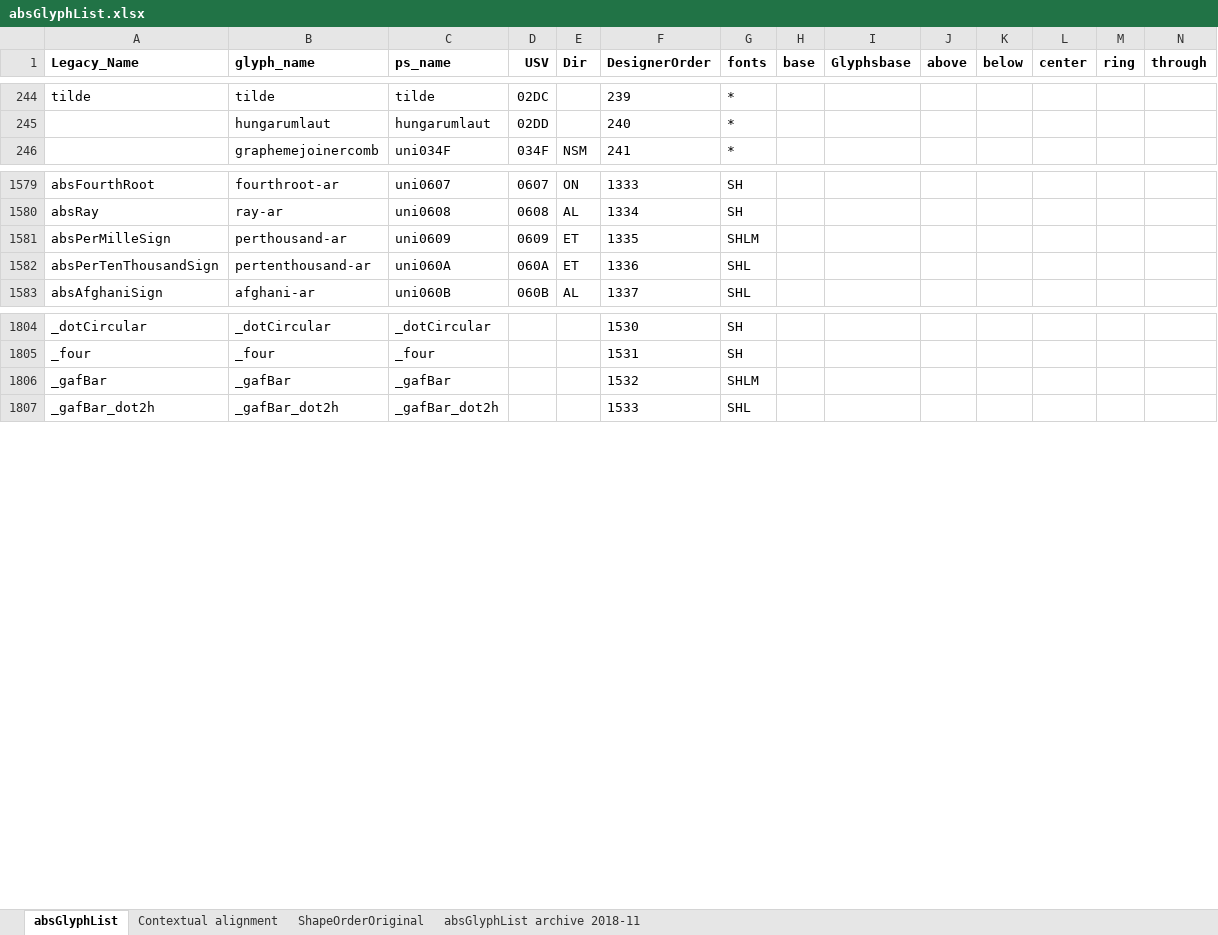
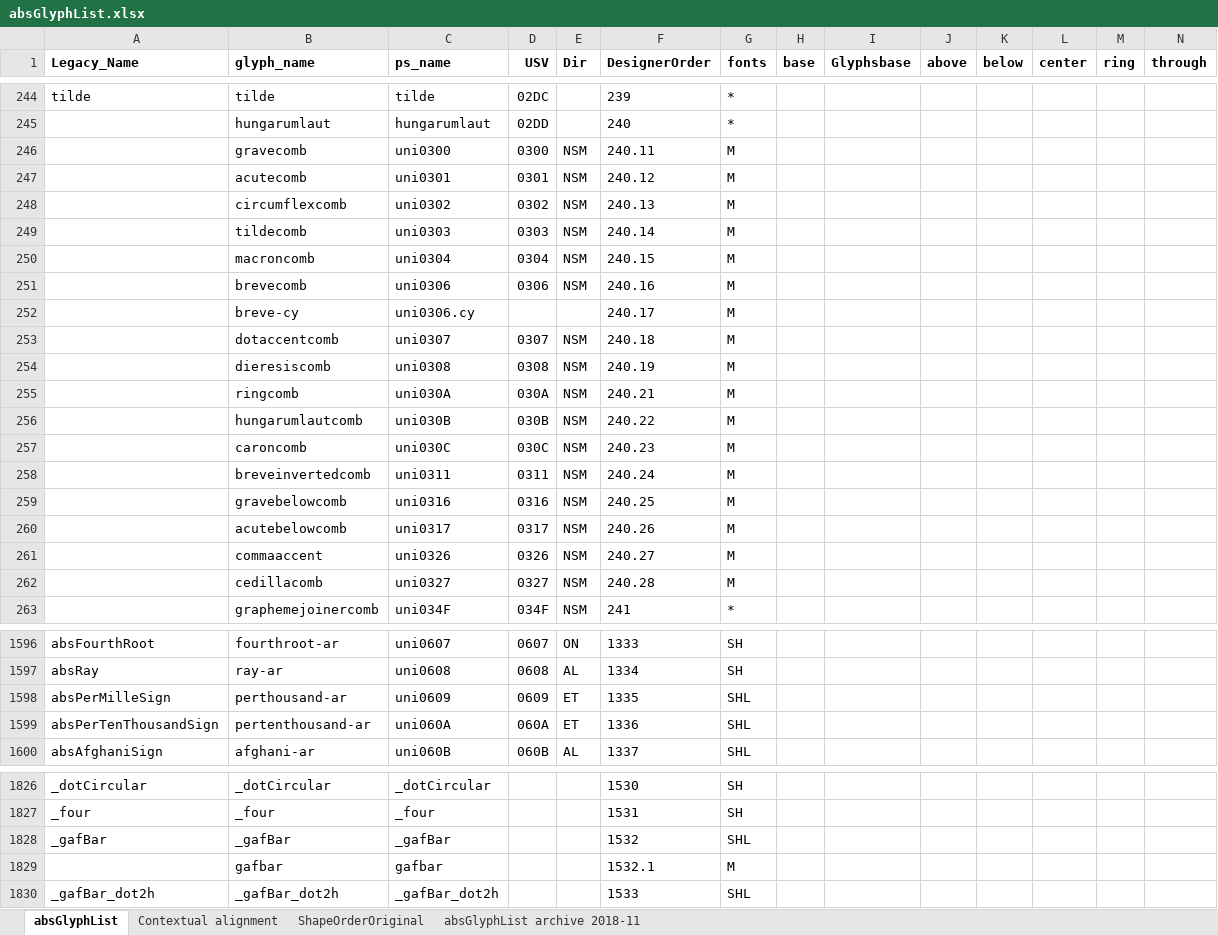
Before and after one commit to silnrsi/font-arab-tools, an Excel workbook: absGlyphList/absGlyphList.xlsx, sheet absGlyphList, drawn as a sheet; only a part is shown, gaps mark what is left out; values as stored, in another font and other column widths than the file's, no borders; charts and pictures not drawn; addresses are those after the commit; rows hold the shown columns only; the diff covers the shown part only; the diff names each change by its address in the sheet, - before the commit and + after, or states it on an @@ line.

Commit message:
I think the absGlyphList is complete for Alkalami now.

```diff
--- a/absGlyphList/absGlyphList.xlsx (sheet absGlyphList)
+++ b/absGlyphList/absGlyphList.xlsx (sheet absGlyphList)
+row 246:  | gravecomb | uni0300 | 0300 | NSM | 240.11 | M
+row 247:  | acutecomb | uni0301 | 0301 | NSM | 240.12 | M
+row 248:  | circumflexcomb | uni0302 | 0302 | NSM | 240.13 | M
+row 249:  | tildecomb | uni0303 | 0303 | NSM | 240.14 | M
+row 250:  | macroncomb | uni0304 | 0304 | NSM | 240.15 | M
+row 251:  | brevecomb | uni0306 | 0306 | NSM | 240.16 | M
+row 252:  | breve-cy | uni0306.cy |  |  | 240.17 | M
+row 253:  | dotaccentcomb | uni0307 | 0307 | NSM | 240.18 | M
+row 254:  | dieresiscomb | uni0308 | 0308 | NSM | 240.19 | M
+row 255:  | ringcomb | uni030A | 030A | NSM | 240.21 | M
+row 256:  | hungarumlautcomb | uni030B | 030B | NSM | 240.22 | M
+row 257:  | caroncomb | uni030C | 030C | NSM | 240.23 | M
+row 258:  | breveinvertedcomb | uni0311 | 0311 | NSM | 240.24 | M
+row 259:  | gravebelowcomb | uni0316 | 0316 | NSM | 240.25 | M
+row 260:  | acutebelowcomb | uni0317 | 0317 | NSM | 240.26 | M
+row 261:  | commaaccent | uni0326 | 0326 | NSM | 240.27 | M
+row 262:  | cedillacomb | uni0327 | 0327 | NSM | 240.28 | M
-G1598 (fonts): SHLM
+G1598 (fonts): SHL
-G1828 (fonts): SHLM
+G1828 (fonts): SHL
+row 1829:  | gafbar | gafbar |  |  | 1532.1 | M
```
Also changed, not shown: 5 added rows and 5 edited cells elsewhere in this sheet, 2 other files.
